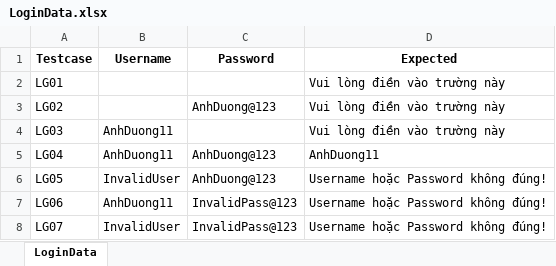
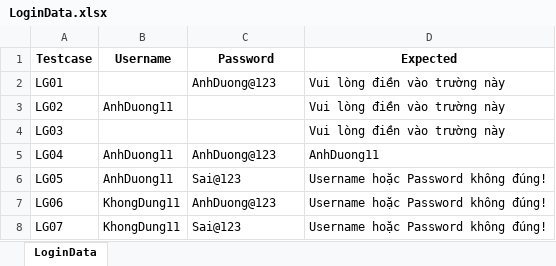
Before and after one commit to ThuTrang118/DoAnTotNghiep, an Excel workbook: Framework_MWC_Testing/data/ai_processed/LoginData.xlsx, sheet LoginData, drawn as a sheet; values as stored, in another font and other column widths than the file's, no borders; the diff names each change by its address in the sheet, - before the commit and + after, or states it on an @@ line.

```diff
--- a/Framework_MWC_Testing/data/ai_processed/LoginData.xlsx (sheet LoginData)
+++ b/Framework_MWC_Testing/data/ai_processed/LoginData.xlsx (sheet LoginData)
-C2 (Password): (empty)
+C2 (Password): AnhDuong@123
-B3 (Username): (empty)
+B3 (Username): AnhDuong11
-C3 (Password): AnhDuong@123
+C3 (Password): (empty)
-B4 (Username): AnhDuong11
+B4 (Username): (empty)
-B6 (Username): InvalidUser
+B6 (Username): AnhDuong11
-C6 (Password): AnhDuong@123
+C6 (Password): Sai@123
-B7 (Username): AnhDuong11
+B7 (Username): KhongDung11
-C7 (Password): InvalidPass@123
+C7 (Password): AnhDuong@123
-B8 (Username): InvalidUser
+B8 (Username): KhongDung11
-C8 (Password): InvalidPass@123
+C8 (Password): Sai@123
```
Also changed, not shown: 12 other files.
